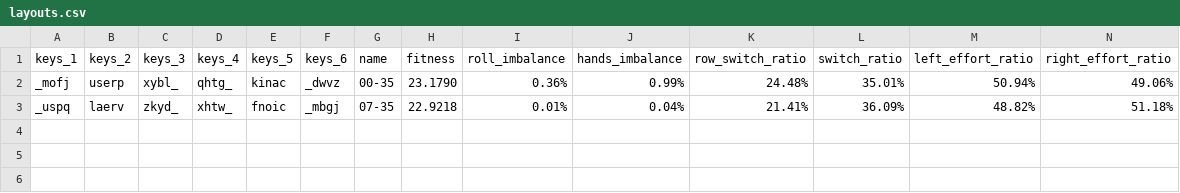
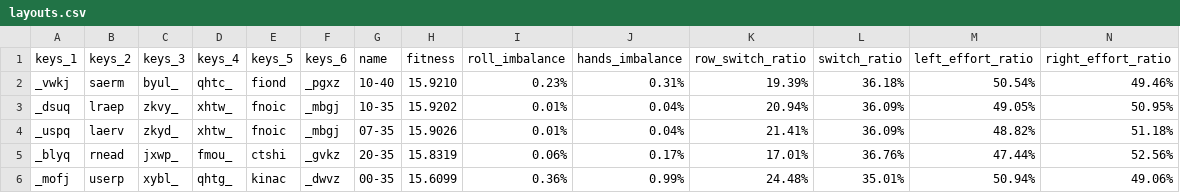
Before and after one commit to sgaliamov/keyvolve, a CSV file: data/layouts.csv, drawn as a sheet; only a part is shown; removed rows and columns are numbered as before the commit, all else as after; rows hold the shown columns only; the diff names each change by its address in the sheet, - before the commit and + after, or states it on an @@ line.

```diff
--- a/data/layouts.csv
+++ b/data/layouts.csv
-row 2: _mofj | userp | xybl_ | qhtg_ | kinac | _dwvz | 00-35 | 23.1790 | 0.36% | 0.99% | 24.48% | 35.01% | 50.94% | 49.06%
+row 2: _vwkj | saerm | byul_ | qhtc_ | fiond | _pgxz | 10-40 | 15.9210 | 0.23% | 0.31% | 19.39% | 36.18% | 50.54% | 49.46%
+row 3: _dsuq | lraep | zkvy_ | xhtw_ | fnoic | _mbgj | 10-35 | 15.9202 | 0.01% | 0.04% | 20.94% | 36.09% | 49.05% | 50.95%
-H4 (fitness): 22.9218
+H4 (fitness): 15.9026
+row 5: _blyq | rnead | jxwp_ | fmou_ | ctshi | _gvkz | 20-35 | 15.8319 | 0.06% | 0.17% | 17.01% | 36.76% | 47.44% | 52.56%
+row 6: _mofj | userp | xybl_ | qhtg_ | kinac | _dwvz | 00-35 | 15.6099 | 0.36% | 0.99% | 24.48% | 35.01% | 50.94% | 49.06%
```
Also changed, not shown: 1 other file.
